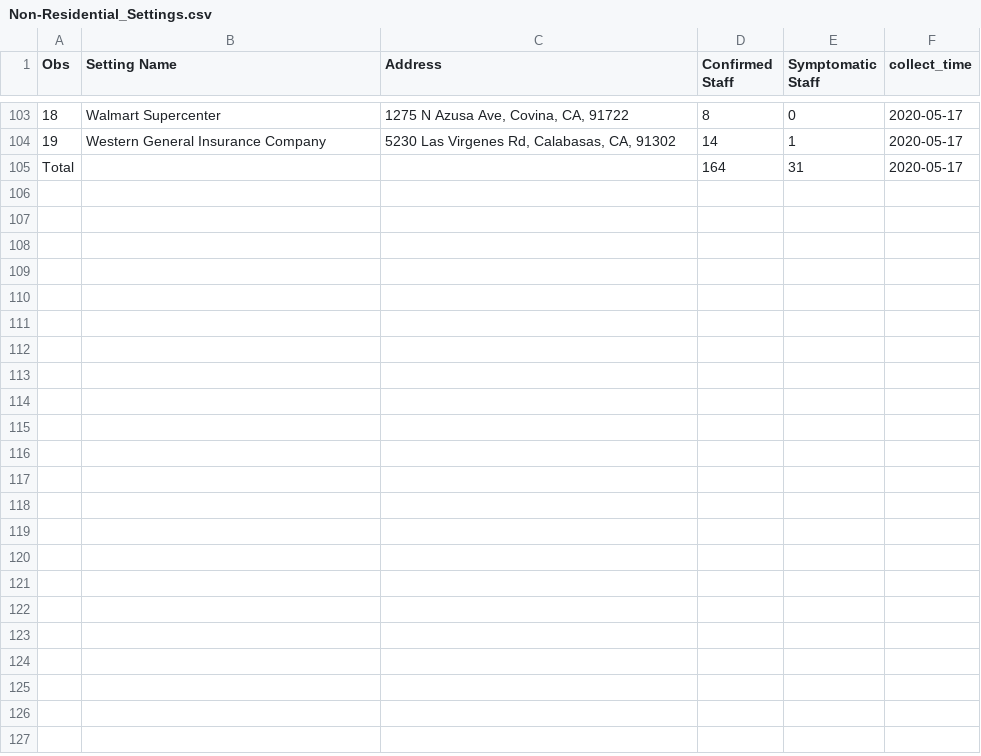
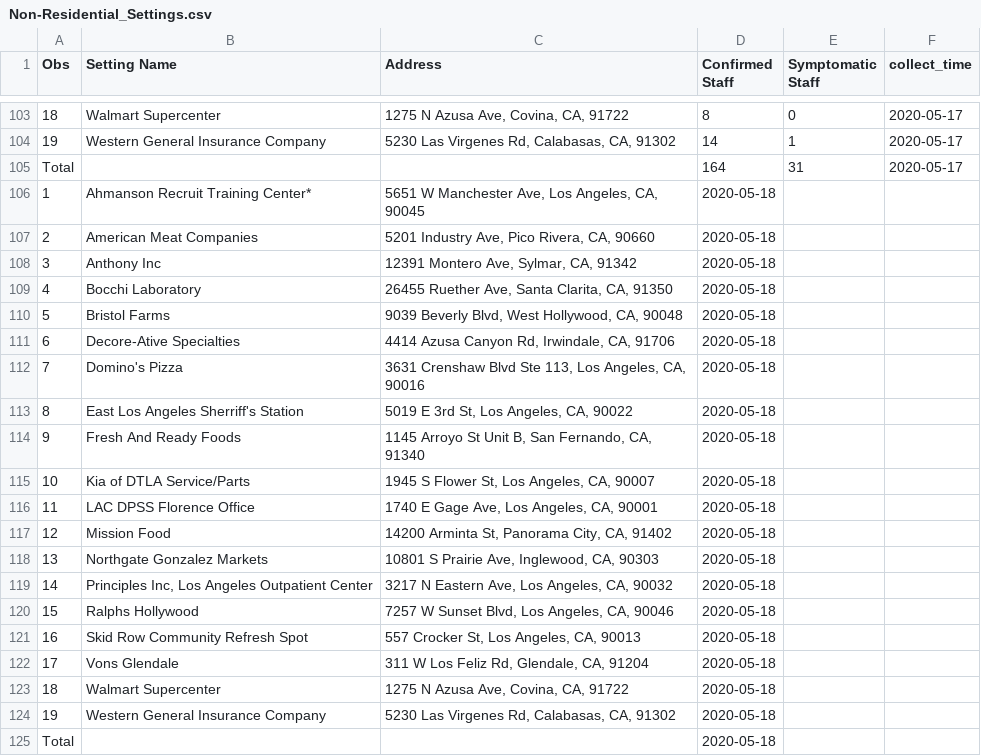
Before and after one commit to GRMDS/2020Covid19_challenge, a CSV file: LA_County_Public_Health/Non-Residential_Settings.csv, drawn as a sheet; only a part is shown, gaps mark what is left out; the diff names each change by its address in the sheet, - before the commit and + after, or states it on an @@ line.

```diff
--- a/LA_County_Public_Health/Non-Residential_Settings.csv
+++ b/LA_County_Public_Health/Non-Residential_Settings.csv
+row 106: 1 | Ahmanson Recruit Training Center* | 5651 W Manchester Ave, Los Angeles, CA, 90045 | 2020-05-18
+row 107: 2 | American Meat Companies | 5201 Industry Ave, Pico Rivera, CA, 90660 | 2020-05-18
+row 108: 3 | Anthony Inc | 12391 Montero Ave, Sylmar, CA, 91342 | 2020-05-18
+row 109: 4 | Bocchi Laboratory | 26455 Ruether Ave, Santa Clarita, CA, 91350 | 2020-05-18
+row 110: 5 | Bristol Farms | 9039 Beverly Blvd, West Hollywood, CA, 90048 | 2020-05-18
+row 111: 6 | Decore-Ative Specialties | 4414 Azusa Canyon Rd, Irwindale, CA, 91706 | 2020-05-18
+row 112: 7 | Domino's Pizza | 3631 Crenshaw Blvd Ste 113, Los Angeles, CA, 90016 | 2020-05-18
+row 113: 8 | East Los Angeles Sherriff's Station | 5019 E 3rd St, Los Angeles, CA, 90022 | 2020-05-18
+row 114: 9 | Fresh And Ready Foods | 1145 Arroyo St Unit B, San Fernando, CA, 91340 | 2020-05-18
+row 115: 10 | Kia of DTLA Service/Parts | 1945 S Flower St, Los Angeles, CA, 90007 | 2020-05-18
+row 116: 11 | LAC DPSS Florence Office | 1740 E Gage Ave, Los Angeles, CA, 90001 | 2020-05-18
+row 117: 12 | Mission Food | 14200 Arminta St, Panorama City, CA, 91402 | 2020-05-18
+row 118: 13 | Northgate Gonzalez Markets | 10801 S Prairie Ave, Inglewood, CA, 90303 | 2020-05-18
+row 119: 14 | Principles Inc, Los Angeles Outpatient Center | 3217 N Eastern Ave, Los Angeles, CA, 90032 | 2020-05-18
+row 120: 15 | Ralphs Hollywood | 7257 W Sunset Blvd, Los Angeles, CA, 90046 | 2020-05-18
+row 121: 16 | Skid Row Community Refresh Spot | 557 Crocker St, Los Angeles, CA, 90013 | 2020-05-18
+row 122: 17 | Vons Glendale | 311 W Los Feliz Rd, Glendale, CA, 91204 | 2020-05-18
+row 123: 18 | Walmart Supercenter | 1275 N Azusa Ave, Covina, CA, 91722 | 2020-05-18
+row 124: 19 | Western General Insurance Company | 5230 Las Virgenes Rd, Calabasas, CA, 91302 | 2020-05-18
+row 125: Total |  |  | 2020-05-18
```
Also changed, not shown: LA_County_Public_Health/LA_county_cases_summary/Age_group.csv, LA_County_Public_Health/LA_county_cases_summary/Deaths.csv, 8 other files.
